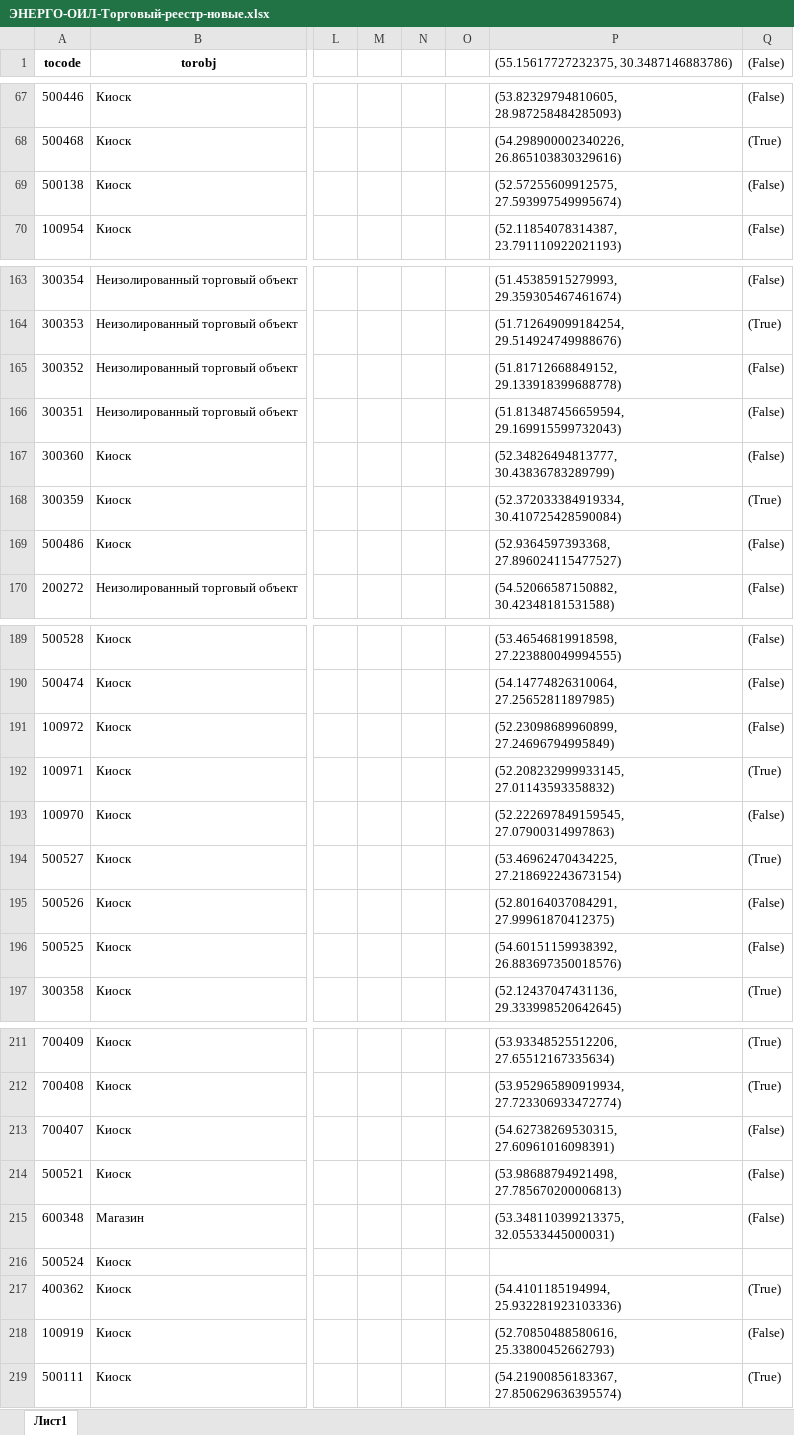
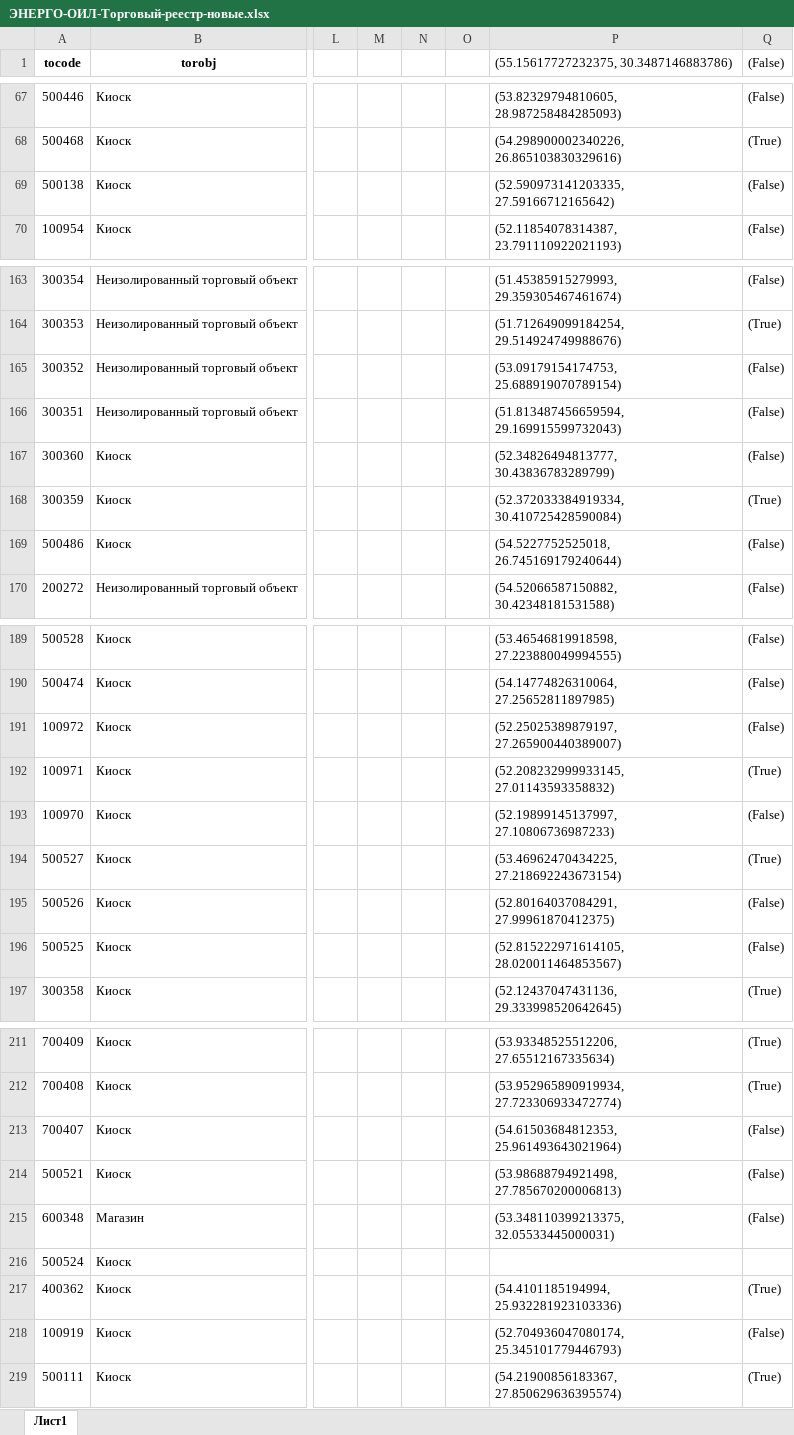
Before and after one commit to AlexseyDedul/geocoder, an Excel workbook: output/ЭНЕРГО-ОИЛ-Торговый-реестр-новые.xlsx, sheet Лист1, drawn as a sheet; only a part is shown, gaps mark what is left out; values as stored, in another font and other column widths than the file's, no borders; the diff covers the shown part only; the diff names each change by its address in the sheet, - before the commit and + after, or states it on an @@ line.

```diff
--- a/output/ЭНЕРГО-ОИЛ-Торговый-реестр-новые.xlsx (sheet Лист1)
+++ b/output/ЭНЕРГО-ОИЛ-Торговый-реестр-новые.xlsx (sheet Лист1)
-P69: (52.57255609912575, 27.593997549995674)
+P69: (52.590973141203335, 27.59166712165642)
-P165: (51.81712668849152, 29.133918399688778)
+P165: (53.09179154174753, 25.688919070789154)
-P169: (52.9364597393368, 27.896024115477527)
+P169: (54.5227752525018, 26.745169179240644)
-P191: (52.23098689960899, 27.24696794995849)
+P191: (52.25025389879197, 27.265900440389007)
-P193: (52.222697849159545, 27.07900314997863)
+P193: (52.19899145137997, 27.10806736987233)
-P196: (54.60151159938392, 26.883697350018576)
+P196: (52.815222971614105, 28.020011464853567)
-P213: (54.62738269530315, 27.60961016098391)
+P213: (54.61503684812353, 25.961493643021964)
-P218: (52.70850488580616, 25.33800452662793)
+P218: (52.704936047080174, 25.345101779446793)
```
Also changed, not shown: 21 edited cells elsewhere in this sheet, output/Santa_read.xlsx, output/Белкоопсоюз-Торговый-реестр-Общепит.xlsx, 5 other files.
